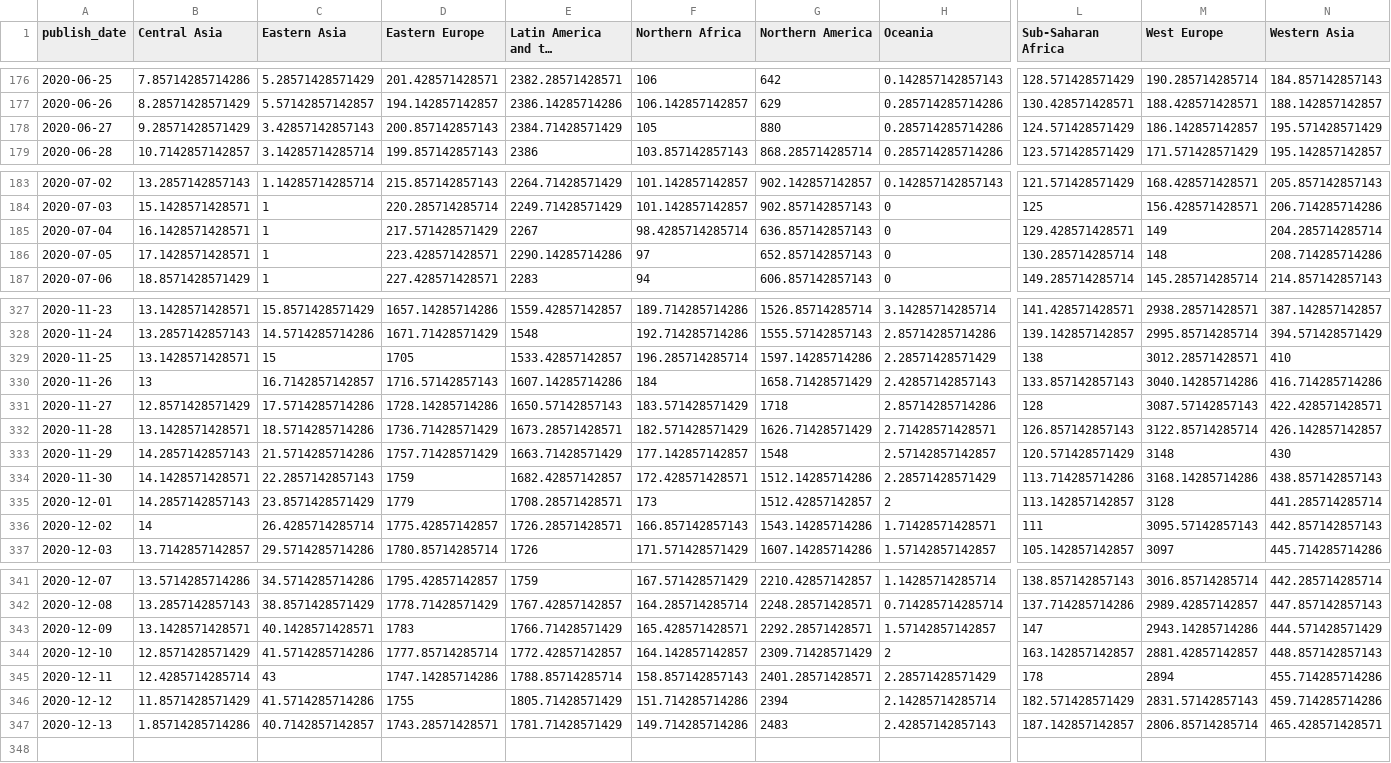
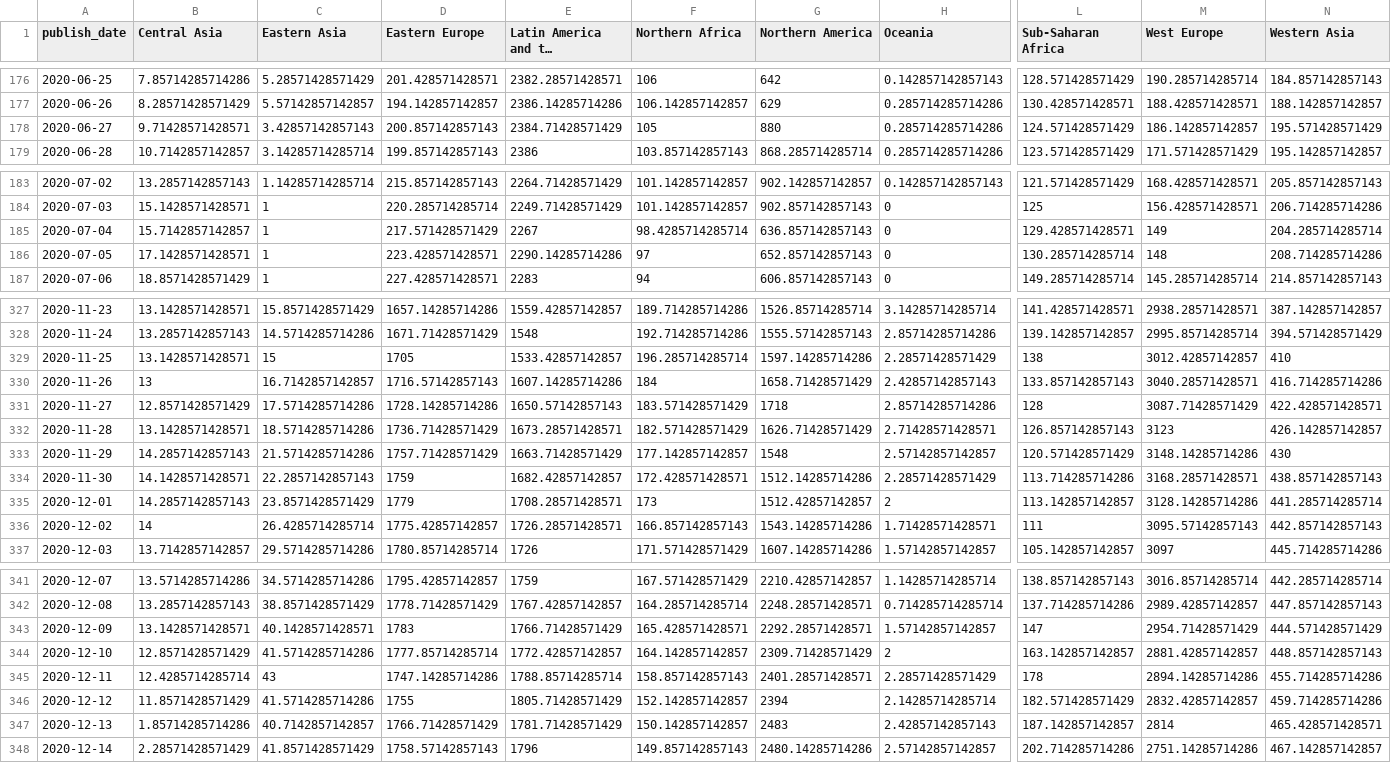
Before and after one commit to mitsuoxv/covid, a CSV file: data/new_deaths_7ma_by_region.csv, drawn as a sheet; only a part is shown, gaps mark what is left out; long unchanged cells end in …; rows hold the shown columns only; the diff covers the shown part only; the diff names each change by its address in the sheet, - before the commit and + after, or states it on an @@ line.

```diff
--- a/data/new_deaths_7ma_by_region.csv
+++ b/data/new_deaths_7ma_by_region.csv
-B178 (Central Asia): 9.28571428571429
+B178 (Central Asia): 9.71428571428571
-B185 (Central Asia): 16.1428571428571
+B185 (Central Asia): 15.7142857142857
-M329 (West Europe): 3012.28571428571
+M329 (West Europe): 3012.42857142857
-M330 (West Europe): 3040.14285714286
+M330 (West Europe): 3040.28571428571
-M331 (West Europe): 3087.57142857143
+M331 (West Europe): 3087.71428571429
-M332 (West Europe): 3122.85714285714
+M332 (West Europe): 3123
-M333 (West Europe): 3148
+M333 (West Europe): 3148.14285714286
-M334 (West Europe): 3168.14285714286
+M334 (West Europe): 3168.28571428571
-M335 (West Europe): 3128
+M335 (West Europe): 3128.14285714286
-M343 (West Europe): 2943.14285714286
+M343 (West Europe): 2954.71428571429
-M345 (West Europe): 2894
+M345 (West Europe): 2894.14285714286
-F346 (Northern Africa): 151.714285714286
+F346 (Northern Africa): 152.142857142857
-M346 (West Europe): 2831.57142857143
+M346 (West Europe): 2832.42857142857
-D347 (Eastern Europe): 1743.28571428571
+D347 (Eastern Europe): 1766.71428571429
-F347 (Northern Africa): 149.714285714286
+F347 (Northern Africa): 150.142857142857
-M347 (West Europe): 2806.85714285714
+M347 (West Europe): 2814
+row 348: 2020-12-14 | 2.28571428571429 | 41.8571428571429 | 1758.57142857143 | 1796 | 149.857142857143 | 2480.14285714286 | 2.57142857142857 | 202.714285714286 | 2751.14285714286 | 467.142857142857
```
Also changed, not shown: 2 edited cells elsewhere in this file, data/new_conf_7ma_by_region.csv, data/new_conf_7ma_europe.csv, 11 other files.
